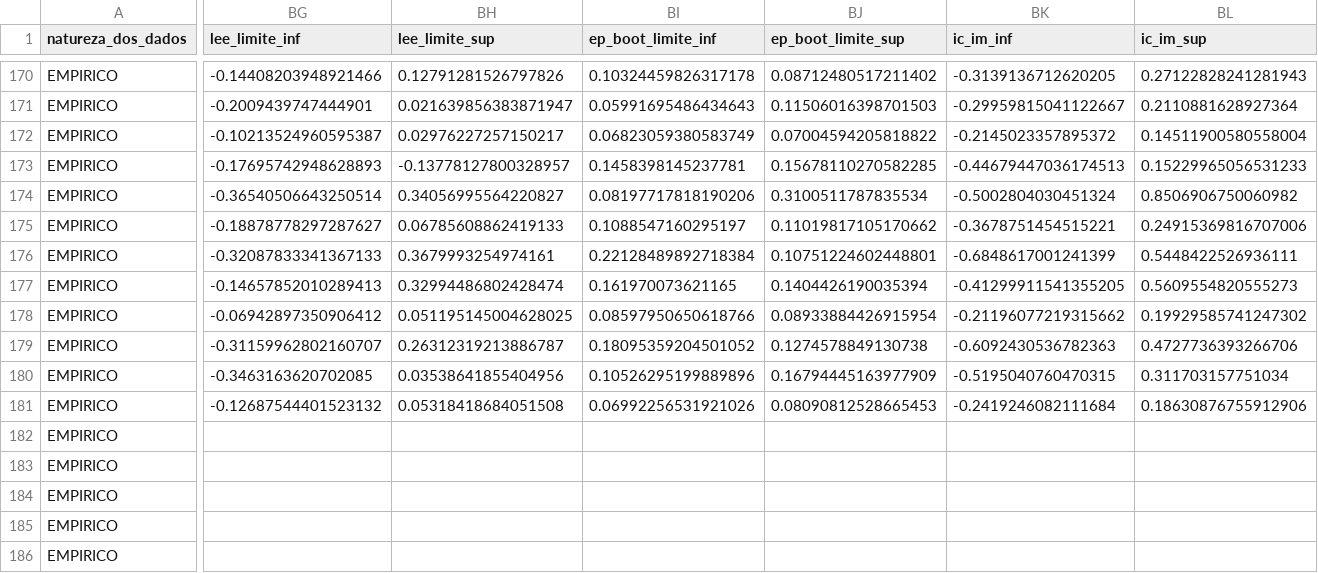
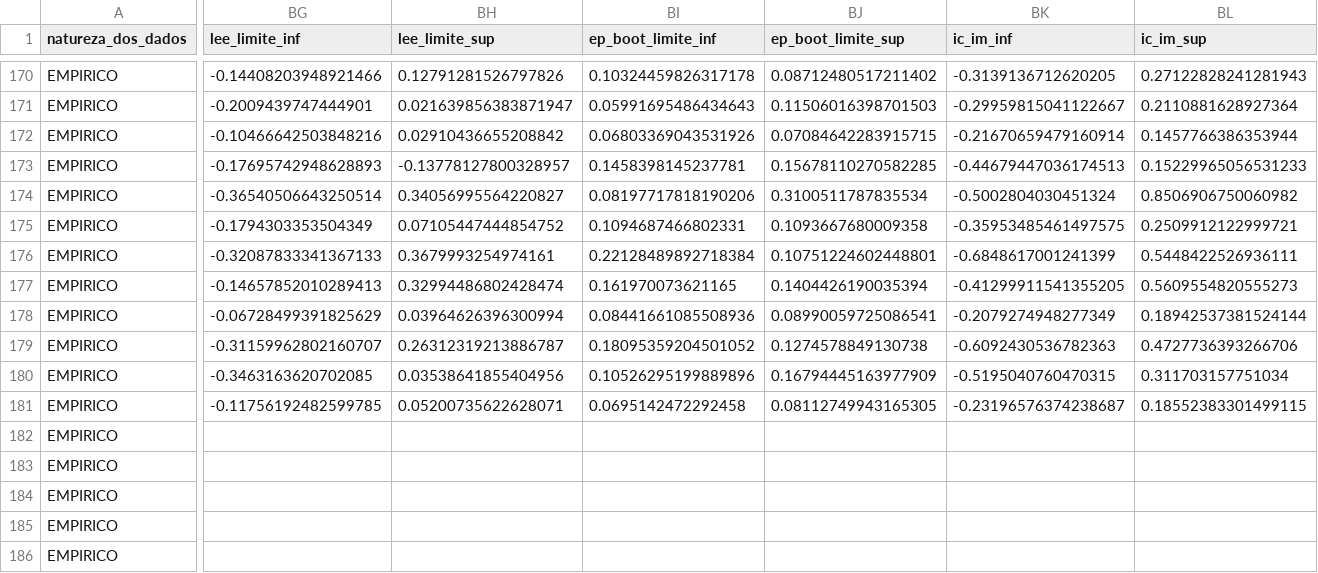
Before and after one commit to ka1victor/impact-eval-health-econ-pmme, a CSV file: output/rdd_bolsa/NA_estimativas.csv, drawn as a sheet; only a part is shown, gaps mark what is left out; the diff covers the shown part only; the diff names each change by its address in the sheet, - before the commit and + after, or states it on an @@ line.

```diff
--- a/output/rdd_bolsa/NA_estimativas.csv
+++ b/output/rdd_bolsa/NA_estimativas.csv
-BG172 (lee_limite_inf): -0.10213524960595387
+BG172 (lee_limite_inf): -0.10466642503848216
-BH172 (lee_limite_sup): 0.02976227257150217
+BH172 (lee_limite_sup): 0.02910436655208842
-BI172 (ep_boot_limite_inf): 0.06823059380583749
+BI172 (ep_boot_limite_inf): 0.06803369043531926
-BJ172 (ep_boot_limite_sup): 0.07004594205818822
+BJ172 (ep_boot_limite_sup): 0.07084642283915715
-BK172 (ic_im_inf): -0.2145023357895372
+BK172 (ic_im_inf): -0.21670659479160914
-BL172 (ic_im_sup): 0.14511900580558004
+BL172 (ic_im_sup): 0.1457766386353944
-BG175 (lee_limite_inf): -0.18878778297287627
+BG175 (lee_limite_inf): -0.1794303353504349
-BH175 (lee_limite_sup): 0.06785608862419133
+BH175 (lee_limite_sup): 0.07105447444854752
-BI175 (ep_boot_limite_inf): 0.1088547160295197
+BI175 (ep_boot_limite_inf): 0.1094687466802331
-BJ175 (ep_boot_limite_sup): 0.11019817105170662
+BJ175 (ep_boot_limite_sup): 0.1093667680009358
-BK175 (ic_im_inf): -0.3678751454515221
+BK175 (ic_im_inf): -0.35953485461497575
-BL175 (ic_im_sup): 0.24915369816707006
+BL175 (ic_im_sup): 0.2509912122999721
-BG178 (lee_limite_inf): -0.06942897350906412
+BG178 (lee_limite_inf): -0.06728499391825629
-BH178 (lee_limite_sup): 0.051195145004628025
+BH178 (lee_limite_sup): 0.03964626396300994
-BI178 (ep_boot_limite_inf): 0.08597950650618766
+BI178 (ep_boot_limite_inf): 0.08441661085508936
-BJ178 (ep_boot_limite_sup): 0.08933884426915954
+BJ178 (ep_boot_limite_sup): 0.08990059725086541
-BK178 (ic_im_inf): -0.21196077219315662
+BK178 (ic_im_inf): -0.2079274948277349
-BL178 (ic_im_sup): 0.19929585741247302
+BL178 (ic_im_sup): 0.18942537381524144
-BG181 (lee_limite_inf): -0.12687544401523132
+BG181 (lee_limite_inf): -0.11756192482599785
-BH181 (lee_limite_sup): 0.05318418684051508
+BH181 (lee_limite_sup): 0.05200735622628071
-BI181 (ep_boot_limite_inf): 0.06992256531921026
+BI181 (ep_boot_limite_inf): 0.0695142472292458
-BJ181 (ep_boot_limite_sup): 0.08090812528665453
+BJ181 (ep_boot_limite_sup): 0.08112749943165305
-BK181 (ic_im_inf): -0.2419246082111684
+BK181 (ic_im_inf): -0.23196576374238687
-BL181 (ic_im_sup): 0.18630876755912906
+BL181 (ic_im_sup): 0.18552383301499115
```
Also changed, not shown: 54 edited cells elsewhere in this file, 13 other files.
